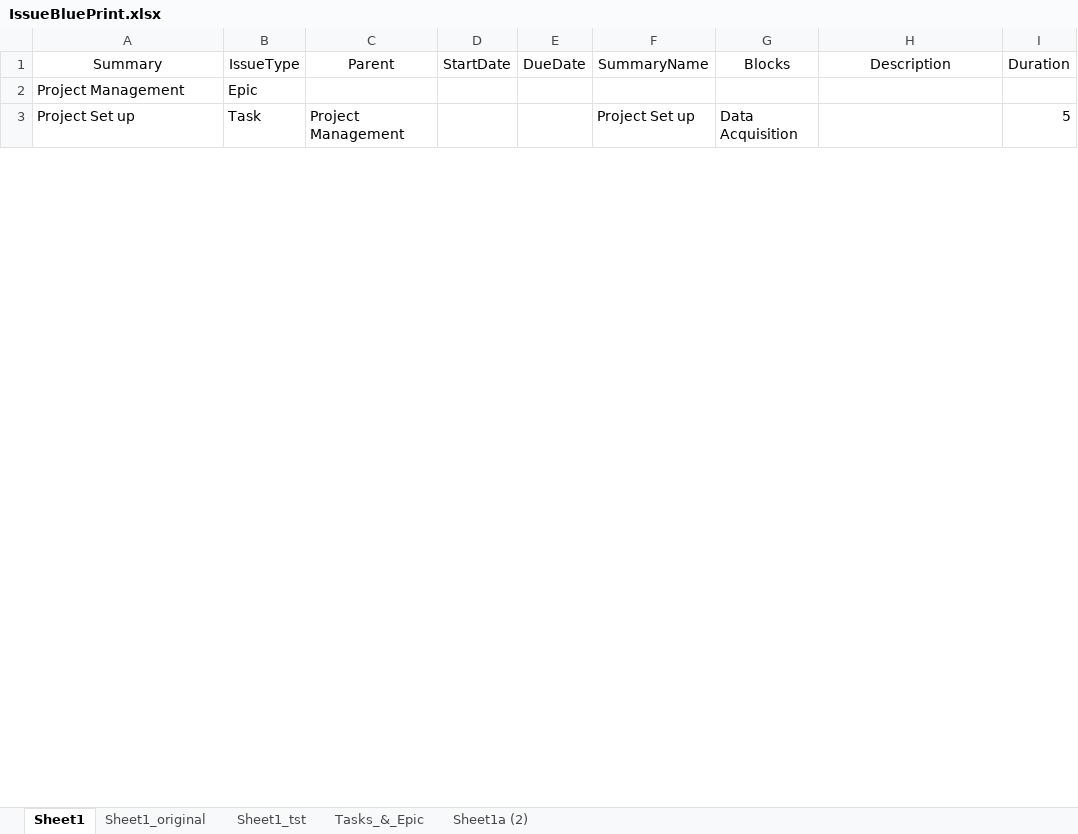
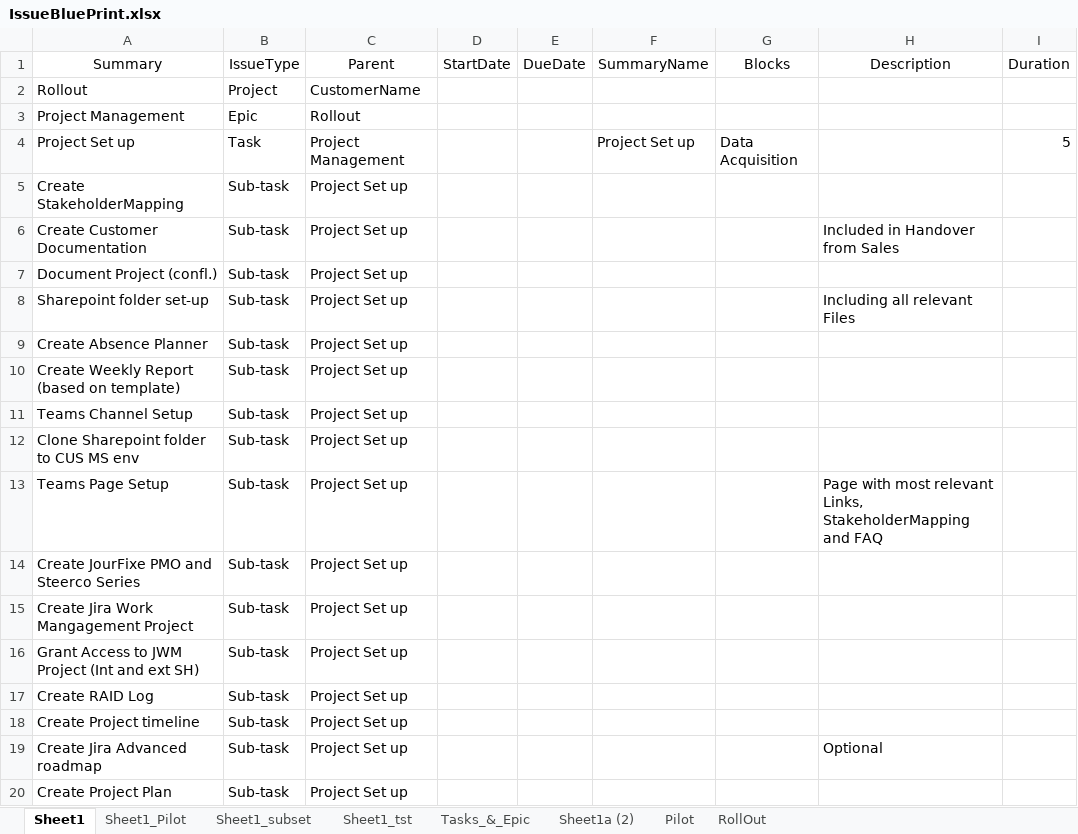
Before and after one commit to stephanHypatos/JIRAAUTOMATER, an Excel workbook: templates/IssueBluePrint.xlsx, sheet Sheet1, drawn as a sheet; only a part is shown; values as stored, in another font and other column widths than the file's, no borders; conditional formats not drawn; addresses are those after the commit; the diff covers the shown part only; the diff names each change by its address in the sheet, - before the commit and + after, or states it on an @@ line.

Commit message:
updated jira operations.py

```diff
--- a/templates/IssueBluePrint.xlsx (sheet Sheet1)
+++ b/templates/IssueBluePrint.xlsx (sheet Sheet1)
-sheet tab: Sheet1_original
+sheet tab: Sheet1_Pilot
+sheet tab: Sheet1_subset
+sheet tab: Pilot
+sheet tab: RollOut
+row 2: Rollout | Project | CustomerName
-C3 (Parent): (empty)
+C3 (Parent): Rollout
+row 5: Create StakeholderMapping | Sub-task | Project Set up
+row 6: Create Customer Documentation | Sub-task | Project Set up |  |  |  |  | Included in Handover from Sales
+row 7: Document Project (confl.) | Sub-task | Project Set up
+row 8: Sharepoint folder set-up | Sub-task | Project Set up |  |  |  |  | Including all relevant Files
+row 9: Create Absence Planner | Sub-task | Project Set up
+row 10: Create Weekly Report (based on template) | Sub-task | Project Set up
+row 11: Teams Channel Setup | Sub-task | Project Set up
+row 12: Clone Sharepoint folder to CUS MS env | Sub-task | Project Set up
+row 13: Teams Page Setup | Sub-task | Project Set up |  |  |  |  | Page with most relevant Links, StakeholderMapping and FAQ
+row 14: Create JourFixe PMO and Steerco Series | Sub-task | Project Set up
+row 15: Create Jira Work Mangagement Project | Sub-task | Project Set up
+row 16: Grant Access to JWM Project (Int and ext SH) | Sub-task | Project Set up
+row 17: Create RAID Log | Sub-task | Project Set up
+row 18: Create Project timeline | Sub-task | Project Set up
+row 19: Create Jira Advanced roadmap | Sub-task | Project Set up |  |  |  |  | Optional
+row 20: Create Project Plan | Sub-task | Project Set up
```
Also changed, not shown: 106 added rows and 10 edited cells elsewhere in this sheet, sheet Sheet1_Pilot, templates/jiraissues.xlsx, 3 other files.
